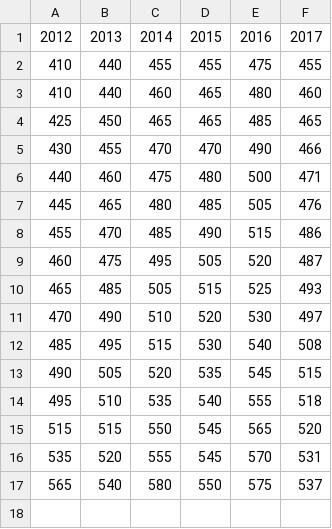
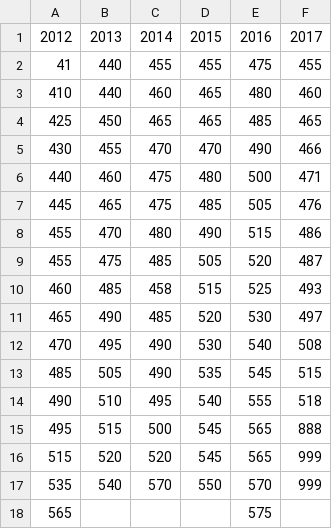
Before and after one commit to Hudsonsue/BOXPLOTS, a CSV file: boxplotdata.csv, drawn as a sheet.

```diff
--- a/boxplotdata.csv
+++ b/boxplotdata.csv
@@ -1,3 +1,3 @@
 2012,2013,2014,2015,2016,2017
-410,440,455,455,475,455
+41,440,455,455,475,455
 410,440,460,465,480,460
@@ -6,12 +6,13 @@
 440,460,475,480,500,471
-445,465,480,485,505,476
-455,470,485,490,515,486
-460,475,495,505,520,487
-465,485,505,515,525,493
-470,490,510,520,530,497
-485,495,515,530,540,508
-490,505,520,535,545,515
-495,510,535,540,555,518
-515,515,550,545,565,520
-535,520,555,545,570,531
-565,540,580,550,575,537
+445,465,475,485,505,476
+455,470,480,490,515,486
+455,475,485,505,520,487
+460,485,458,515,525,493
+465,490,485,520,530,497
+470,495,490,530,540,508
+485,505,490,535,545,515
+490,510,495,540,555,518
+495,515,500,545,565,888
+515,520,520,545,565,999
+535,540,570,550,570,999
+565,,,,575,
```
Also changed, not shown: 2 other files.
